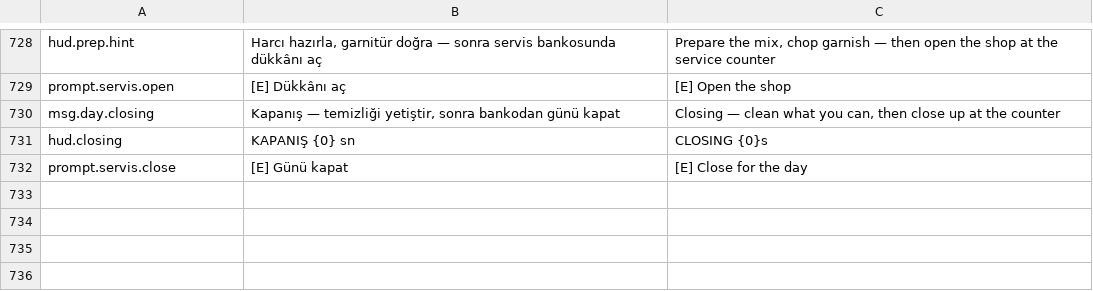
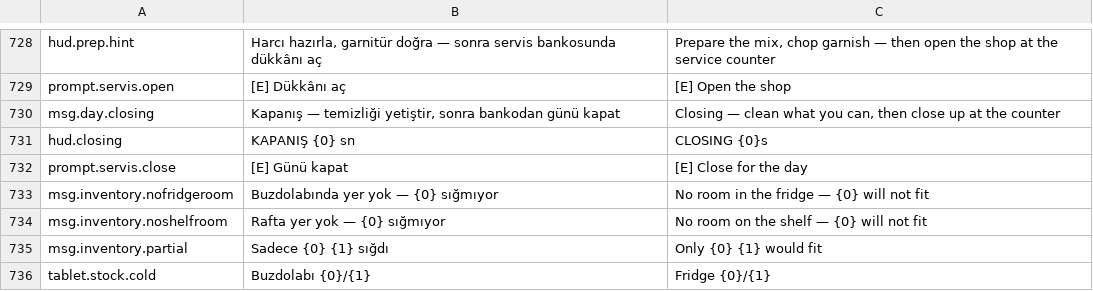
Before and after one commit to adilalperenciftci/CigkofteSimulator, a CSV file: Config/Text/Strings.csv, drawn as a sheet; only a part is shown, gaps mark what is left out.

Commit message:
feat: the fridge is one volume, and the tablet is on screen for the first time
Stage 2.3. Stock was an unbounded integer per item, so the supplier tab was a
question of money alone and the big fridge - an upgrade the player pays for -
bought only a slower spoilage curve.

Two kinds of space. Dry goods get a generous per-item shelf that rarely binds;
bulgur is not the interesting constraint in a çiğköfte shop. Cold goods share one
pool, because a fridge is one volume - so more lettuce means less ayran, and the
choice is made when ordering rather than discovered at the counter. The big
fridge doubles the pool, which is the first thing that upgrade has bought that a
player can plan around.

An order that half fits arrives half full rather than being refused. Once the
fridge is tight that is the common case, and turning it away would cost the
player the delivery as well as the space they did have. Capacity is checked
against what is already on the way as well as what is on the shelf, or two orders
placed back to back both pass and both arrive.

Then two things fell out of it.

The number was wrong. Forty was picked without reading Stock.csv, whose opening
perishables come to 42 - so the game began two units over its own limit and
refused every order on day one. Sixty, and the test pins it against the CSV
rather than against a number, so raising a starting amount fails there instead of
in a player first minute.

And the tablet has never been drawn. CigShots sets bTabletOpen directly, but the
tablet is a UMG widget that RefreshTabletWidget puts on the viewport - so both
"tablet" pictures in the README have always been photographs of an empty room.
The helper calls it now, and the tablet appears in a screenshot for the first
time in this project. The empty `if (TabletAlpha > 0.02f) {}` left in the HUD by
the Canvas-to-UMG move, which has been there since the first commit and reads
like a forgotten draw call, is replaced by a comment saying where the tablet
actually lives.

RefillStock filled everything to 30, which is 300 cold units against 60 - a debug
command producing a state the rules forbid, and a tablet reading "Buzdolabı
300/40". It fills to capacity now.

```diff
--- a/Config/Text/Strings.csv
+++ b/Config/Text/Strings.csv
@@ -732 +732,5 @@ hud.closing,"KAPANIŞ {0} sn","CLOSING {0}s"
 prompt.servis.close,"[E] Günü kapat","[E] Close for the day"
+msg.inventory.nofridgeroom,"Buzdolabında yer yok — {0} sığmıyor","No room in the fridge — {0} will not fit"
+msg.inventory.noshelfroom,"Rafta yer yok — {0} sığmıyor","No room on the shelf — {0} will not fit"
+msg.inventory.partial,"Sadece {0} {1} sığdı","Only {0} {1} would fit"
+tablet.stock.cold,"Buzdolabı {0}/{1}","Fridge {0}/{1}"
```
Also changed, not shown: 16 other files.
